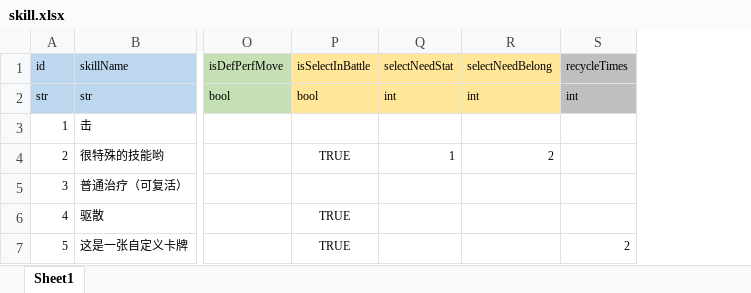
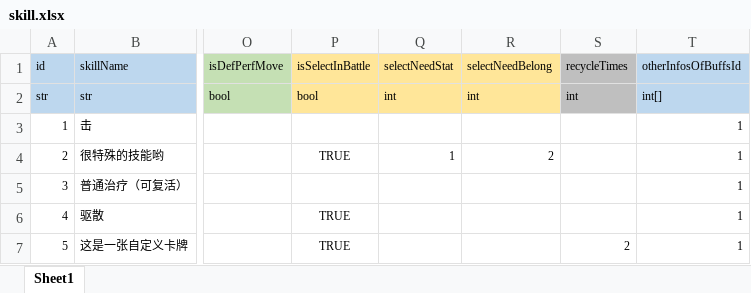
Before and after one commit to lyvoid/l2, an Excel workbook: config/xlsx/skill.xlsx, sheet Sheet1, drawn as a sheet; only a part is shown, gaps mark what is left out; values as stored, in another font and other column widths than the file's, no borders; the diff names each change by its address in the sheet, - before the commit and + after, or states it on an @@ line.

```diff
--- a/config/xlsx/skill.xlsx (sheet Sheet1)
+++ b/config/xlsx/skill.xlsx (sheet Sheet1)
+column T (otherInfosOfBuffsId), rows 2-7: int[] | 1 | 1 | 1 | 1 | 1
```
Also changed, not shown: config/xlsx/char.xlsx, 19 other files.
